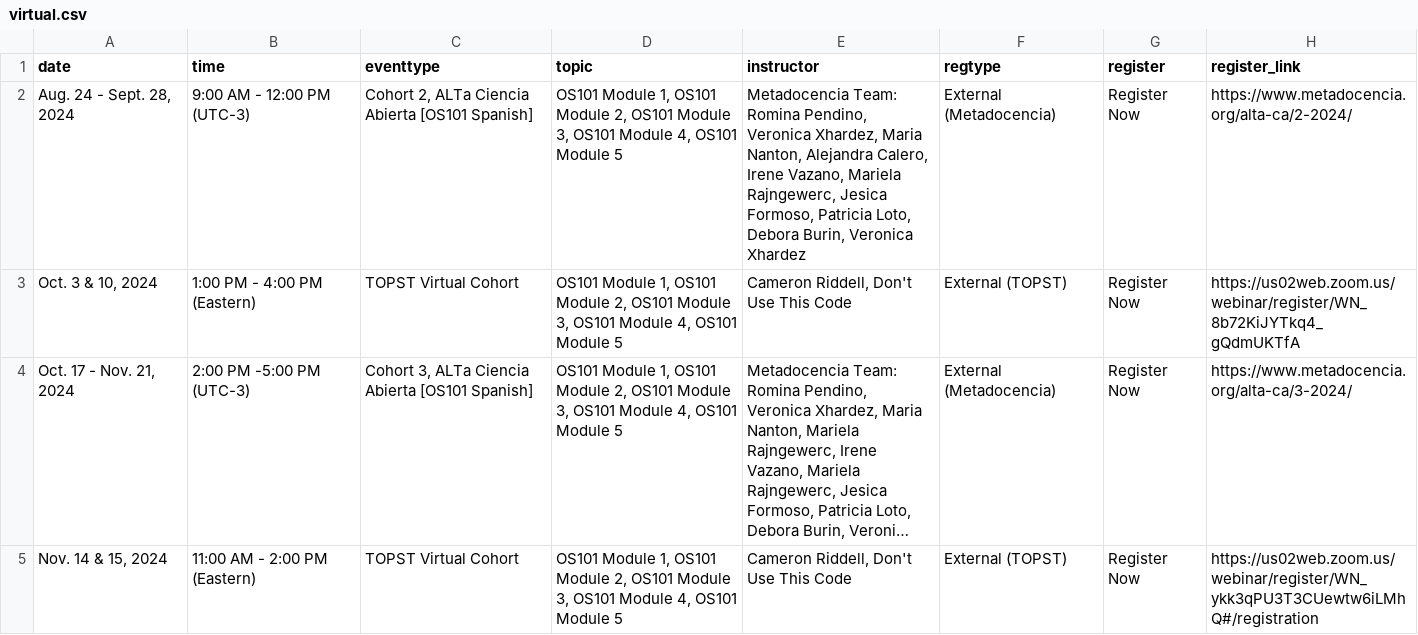
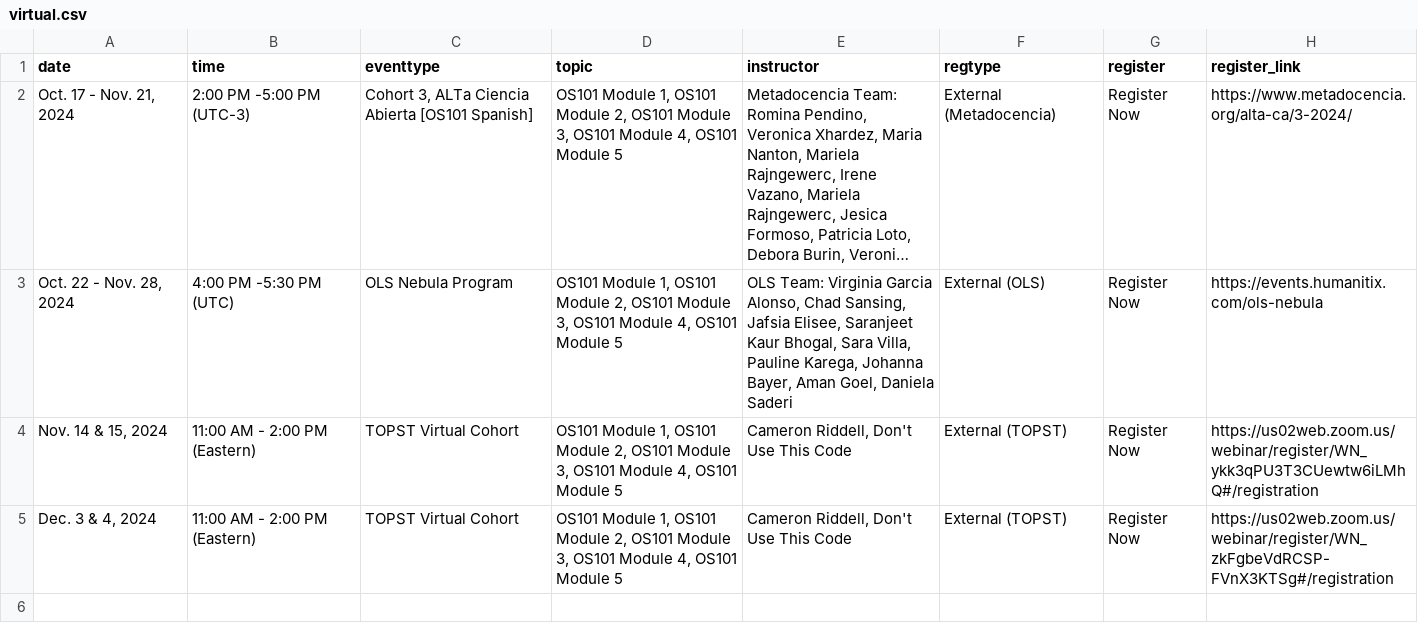
Before and after one commit to nasa/Transform-to-Open-Science, a CSV file: _data/virtual.csv, drawn as a sheet; long unchanged cells end in …; removed rows and columns are numbered as before the commit, all else as after; the diff names each change by its address in the sheet, - before the commit and + after, or states it on an @@ line.

```diff
--- a/_data/virtual.csv
+++ b/_data/virtual.csv
-row 2: Aug. 24 - Sept. 28, 2024 | 9:00 AM - 12:00 PM (UTC-3) | Cohort 2, ALTa Ciencia Abierta [OS101 Spanish] | OS101 Module 1, OS101 Module 2, OS101 Module 3, OS101 Module 4, OS101 Module 5 | Metadocencia Team: Romina Pendino, Veronica Xhardez, Maria Nanton, Alejandra Calero, Irene Vazano, Mariela Rajngewerc, Jesica Formoso, Patricia Loto, Debora Burin, Veronica Xhardez | External (Metadocencia) | Register Now | https://www.metadocencia.org/alta-ca/2-2024/
-row 3: Oct. 3 & 10, 2024 | 1:00 PM - 4:00 PM (Eastern) | TOPST Virtual Cohort | OS101 Module 1, OS101 Module 2, OS101 Module 3, OS101 Module 4, OS101 Module 5 | Cameron Riddell, Don't Use This Code | External (TOPST) | Register Now | https://us02web.zoom.us/webinar/register/WN_8b72KiJYTkq4_gQdmUKTfA
+row 3: Oct. 22 - Nov. 28, 2024 | 4:00 PM -5:30 PM (UTC) | OLS Nebula Program | OS101 Module 1, OS101 Module 2, OS101 Module 3, OS101 Module 4, OS101 Module 5 | OLS Team: Virginia Garcia Alonso, Chad Sansing, Jafsia Elisee, Saranjeet Kaur Bhogal, Sara Villa, Pauline Karega, Johanna Bayer, Aman Goel, Daniela Saderi | External (OLS) | Register Now | https://events.humanitix.com/ols-nebula
+row 5: Dec. 3 & 4, 2024 | 11:00 AM - 2:00 PM (Eastern) | TOPST Virtual Cohort | OS101 Module 1, OS101 Module 2, OS101 Module 3, OS101 Module 4, OS101 Module 5 | Cameron Riddell, Don't Use This Code | External (TOPST) | Register Now | https://us02web.zoom.us/webinar/register/WN_zkFgbeVdRCSP-FVnX3KTSg#/registration
```
Also changed, not shown: _data/inperson.csv, _data/past.csv, 1 other file.
